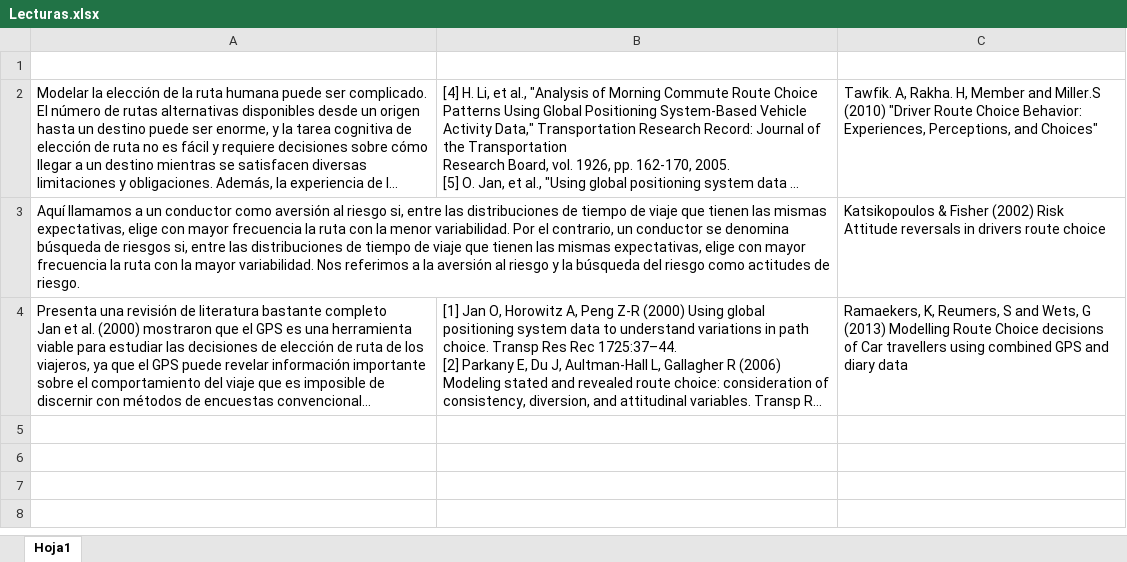
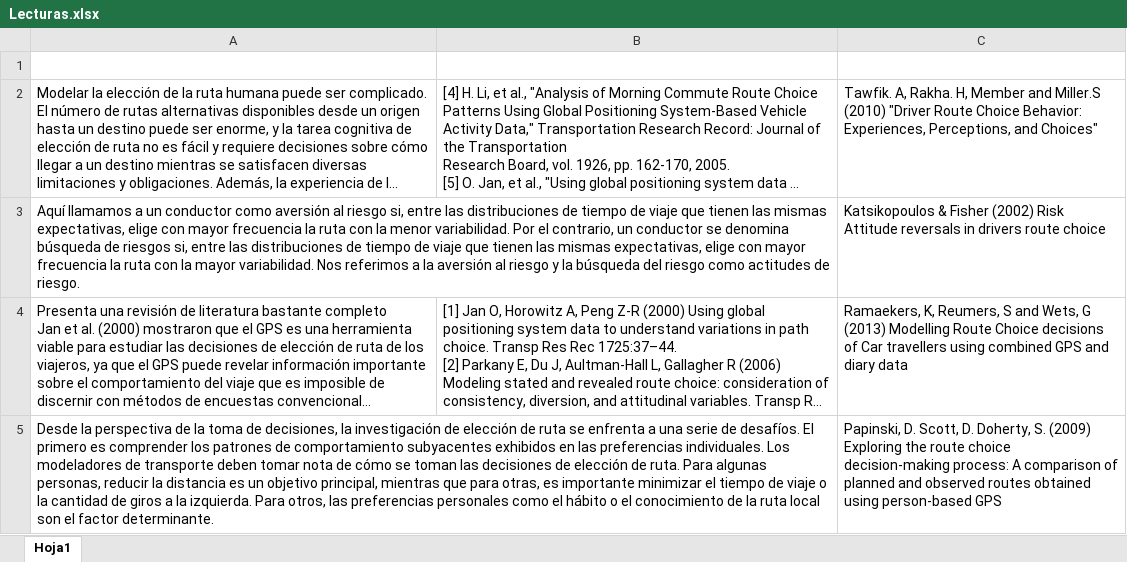
Before and after one commit to williz519/ModelosED, an Excel workbook: Articulo Estado Arte/Lecturas.xlsx, sheet Hoja1, drawn as a sheet; long unchanged cells end in …; values as stored, in another font and other column widths than the file's, no borders; the diff names each change by its address in the sheet, - before the commit and + after, or states it on an @@ line.

```diff
--- a/Articulo Estado Arte/Lecturas.xlsx (sheet Hoja1)
+++ b/Articulo Estado Arte/Lecturas.xlsx (sheet Hoja1)
+row 5: Desde la perspectiva de la toma de decisiones, la investigación de elección de ruta se enfrenta a una serie de desafíos. El primero es comprender los patrones de comportamiento subyacentes exhibidos en las preferencias individuales. Los modeladores de transporte deben tomar nota de cómo se toman las decisiones de elección de ruta. Para algunas personas, reducir la distancia es un objetivo principal, mientras que para otras, es importante minimizar el tiempo de viaje o la cantidad de giros a la izquierda. Para otros, las preferencias personales como el hábito o el conocimiento de la ruta local son el factor determinante. |  | Papinski, D. Scott, D. Doherty, S. (2009) Exploring the route choice decision-making process: A comparison of planned and observed routes obtained using person-based GPS
```
Also changed, not shown: Articulo Estado Arte/Malla Analisis Papers.xlsx, 14 other files.
